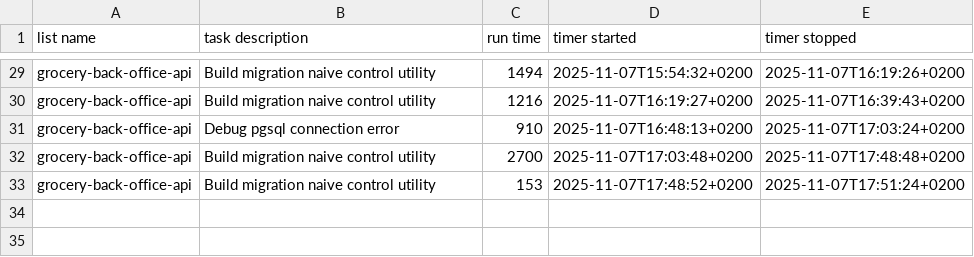
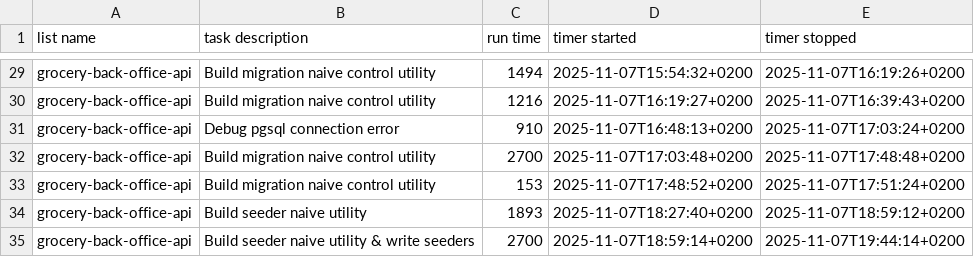
Before and after one commit to Mohammed4mach/grocery-back-office-api, a CSV file: assets/timer_log.csv, drawn as a sheet; only a part is shown, gaps mark what is left out.

Commit message:
feat: seeder naive utility

```diff
--- a/assets/timer_log.csv
+++ b/assets/timer_log.csv
@@ -33 +33,3 @@ list name,task description,run time,timer started,timer stopped
 "grocery-back-office-api","Build migration naive control utility",153,2025-11-07T17:48:52+0200,2025-11-07T17:51:24+0200
+"grocery-back-office-api","Build seeder naive utility",1893,2025-11-07T18:27:40+0200,2025-11-07T18:59:12+0200
+"grocery-back-office-api","Build seeder naive utility & write seeders",2700,2025-11-07T18:59:14+0200,2025-11-07T19:44:14+0200
```
Also changed, not shown: 18 other files.
